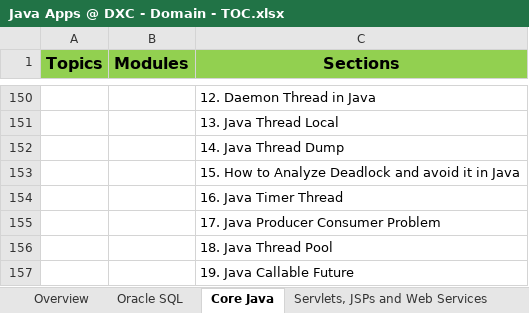
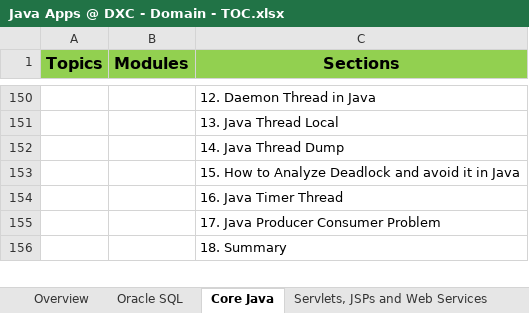
Before and after one commit to StevenJoseph19/Java-Apps, an Excel workbook: Java Apps @ DXC - Domain - TOC.xlsx, sheet Core Java, drawn as a sheet; only a part is shown, gaps mark what is left out; values as stored, in another font and other column widths than the file's, no borders; the diff covers the shown part only; the diff names each change by its address in the sheet, - before the commit and + after, or states it on an @@ line.

```diff
--- a/Java Apps @ DXC - Domain - TOC.xlsx (sheet Core Java)
+++ b/Java Apps @ DXC - Domain - TOC.xlsx (sheet Core Java)
-C156 (Sections): 18. Java Thread Pool
+C156 (Sections): 18. Summary
-row 157:  |  | 19. Java Callable Future
```
Also changed, not shown: 2 removed rows and 1 edited cell elsewhere in this sheet, 58 other files.
